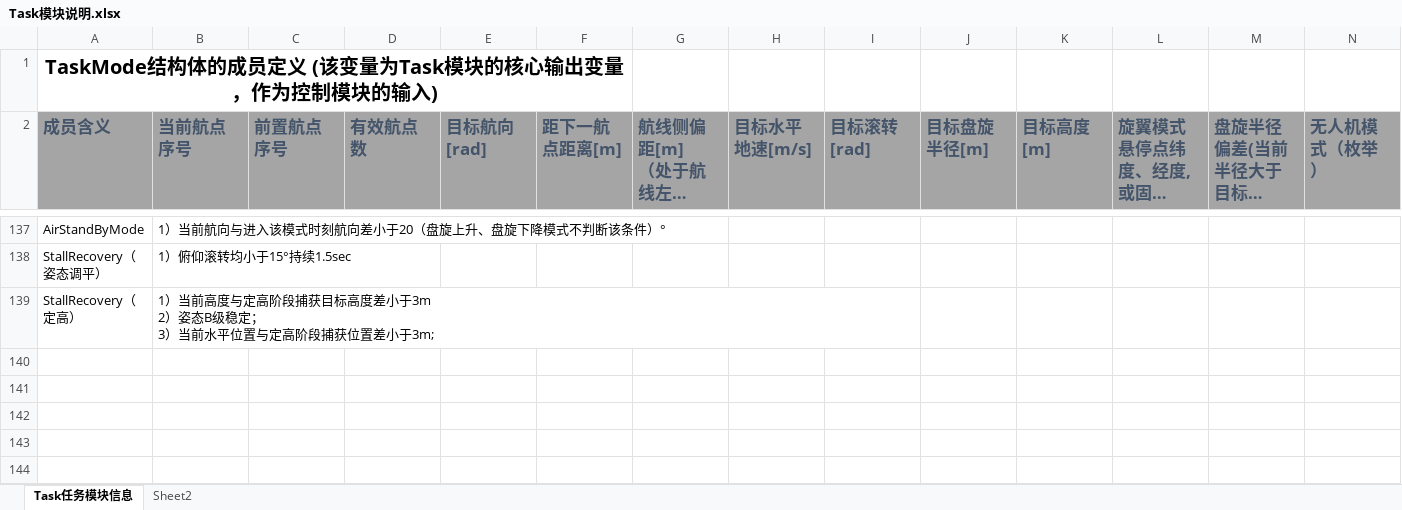
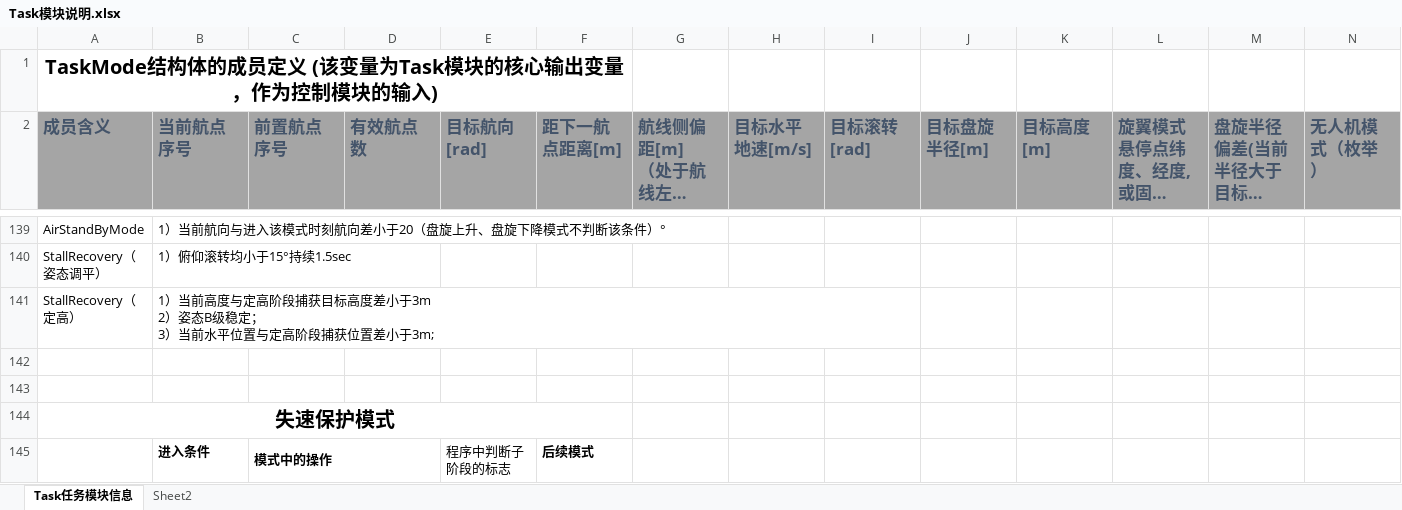
Before and after one commit to slassddd/UavFlightControl, an Excel workbook: 任务模型/Task模块说明.xlsx, sheet Task任务模块信息, drawn as a sheet; only a part is shown, gaps mark what is left out; long unchanged cells end in …; values as stored, in another font and other column widths than the file's, no borders; charts and pictures not drawn; rows hold the shown columns only; the diff covers the shown part only; the diff names each change by its address in the sheet, - before the commit and + after, or states it on an @@ line.

```diff
--- a/任务模型/Task模块说明.xlsx (sheet Task任务模块信息)
+++ b/任务模型/Task模块说明.xlsx (sheet Task任务模块信息)
+row 142: (empty)
+row 143: (empty)
+row 144: 失速保护模式
+row 145:  | 进入条件 | 模式中的操作 |  | 程序中判断子阶段的标志 | 后续模式
```
Also changed, not shown: 5 added rows, 3 edited cells and merged cells elsewhere in this sheet, 50 other files.
